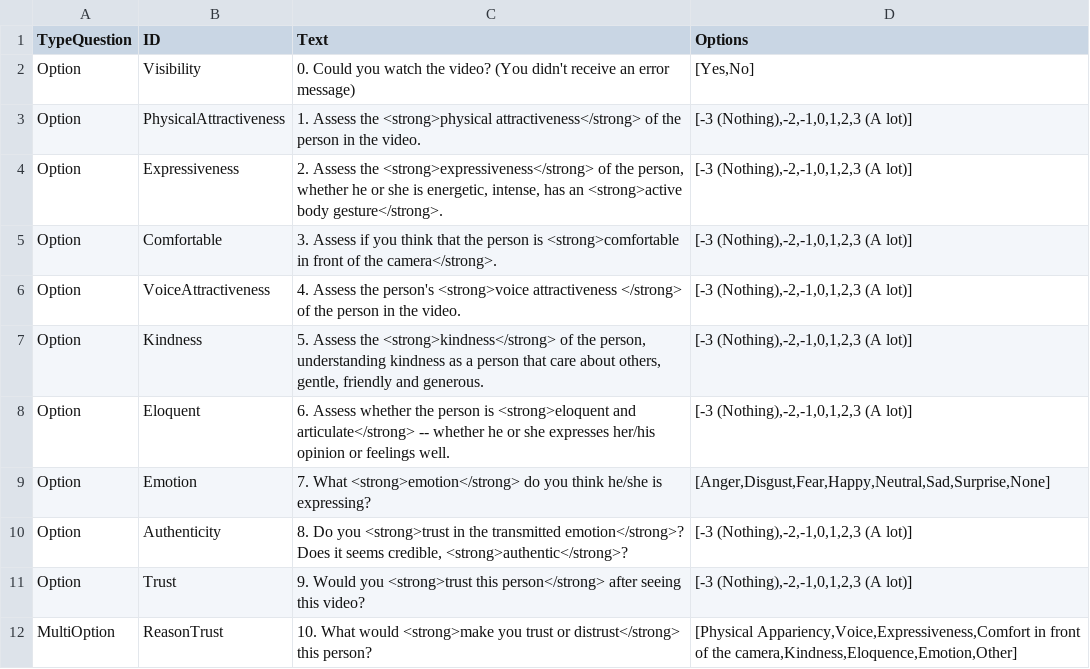
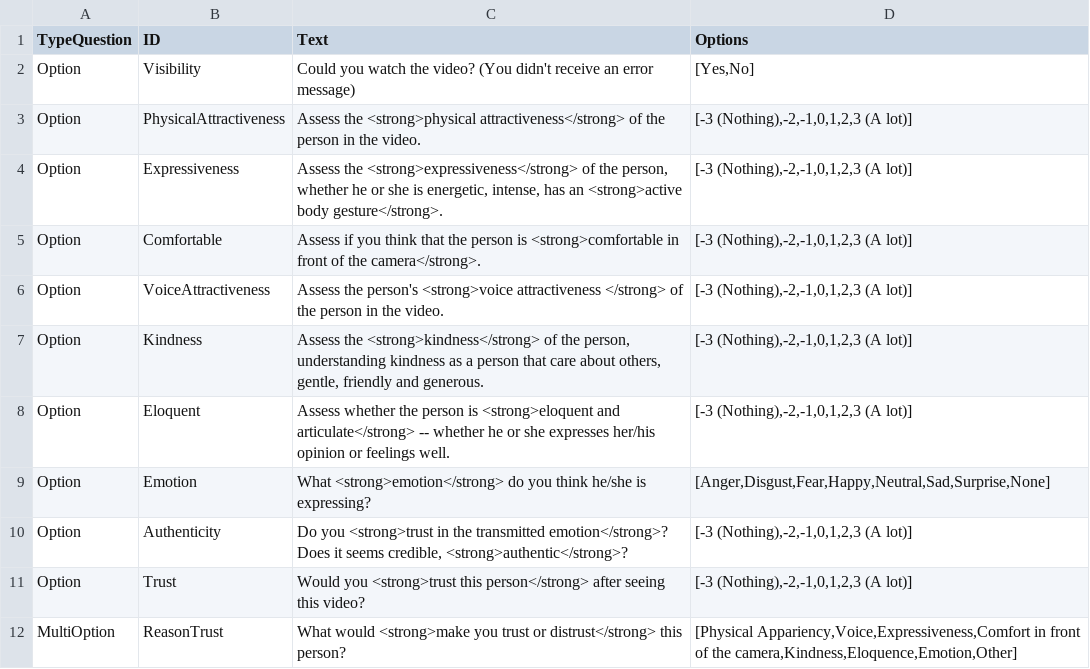
Before and after one commit to cristinalunaj/sample-web-trust-forms, a CSV file: static/extraInfo/questions.csv, drawn as a sheet.

```diff
--- a/static/extraInfo/questions.csv
+++ b/static/extraInfo/questions.csv
@@ -1,12 +1,12 @@
 TypeQuestion;ID;Text;Options
-Option;Visibility;0. Could you watch the video? (You didn't receive an error message);[Yes,No]
-Option;PhysicalAttractiveness;1. Assess the <strong>physical attractiveness</strong> of the person in the video.;[-3 (Nothing),-2,-1,0,1,2,3 (A lot)]
-Option;Expressiveness;2. Assess the <strong>expressiveness</strong> of the person, whether he or she is energetic, intense, has an <strong>active body gesture</strong>.;[-3 (Nothing),-2,-1,0,1,2,3 (A lot)]
-Option;Comfortable;3. Assess if you think that the person is <strong>comfortable in front of the camera</strong>.;[-3 (Nothing),-2,-1,0,1,2,3 (A lot)]
-Option;VoiceAttractiveness;4. Assess the person's <strong>voice attractiveness </strong> of the person in the video.;[-3 (Nothing),-2,-1,0,1,2,3 (A lot)]
-Option;Kindness;5. Assess the <strong>kindness</strong> of the person, understanding kindness as a person that care about others, gentle, friendly and generous.;[-3 (Nothing),-2,-1,0,1,2,3 (A lot)]
-Option;Eloquent;6. Assess whether the person is <strong>eloquent and articulate</strong> -- whether he or she expresses her/his opinion or feelings well.;[-3 (Nothing),-2,-1,0,1,2,3 (A lot)]
-Option;Emotion;7. What <strong>emotion</strong> do you think he/she is expressing?;[Anger,Disgust,Fear,Happy,Neutral,Sad,Surprise,None]
-Option;Authenticity;8. Do you <strong>trust in the transmitted emotion</strong>? Does it seems credible, <strong>authentic</strong>?;[-3 (Nothing),-2,-1,0,1,2,3 (A lot)]
-Option;Trust;9. Would you <strong>trust this person</strong> after seeing this video?;[-3 (Nothing),-2,-1,0,1,2,3 (A lot)]
-MultiOption;ReasonTrust;10.  What would <strong>make you trust or distrust</strong> this person?;[Physical Appariency,Voice,Expressiveness,Comfort in front of the camera,Kindness,Eloquence,Emotion,Other]
+Option;Visibility;Could you watch the video? (You didn't receive an error message);[Yes,No]
+Option;PhysicalAttractiveness;Assess the <strong>physical attractiveness</strong> of the person in the video.;[-3 (Nothing),-2,-1,0,1,2,3 (A lot)]
+Option;Expressiveness;Assess the <strong>expressiveness</strong> of the person, whether he or she is energetic, intense, has an <strong>active body gesture</strong>.;[-3 (Nothing),-2,-1,0,1,2,3 (A lot)]
+Option;Comfortable;Assess if you think that the person is <strong>comfortable in front of the camera</strong>.;[-3 (Nothing),-2,-1,0,1,2,3 (A lot)]
+Option;VoiceAttractiveness;Assess the person's <strong>voice attractiveness </strong> of the person in the video.;[-3 (Nothing),-2,-1,0,1,2,3 (A lot)]
+Option;Kindness;Assess the <strong>kindness</strong> of the person, understanding kindness as a person that care about others, gentle, friendly and generous.;[-3 (Nothing),-2,-1,0,1,2,3 (A lot)]
+Option;Eloquent;Assess whether the person is <strong>eloquent and articulate</strong> -- whether he or she expresses her/his opinion or feelings well.;[-3 (Nothing),-2,-1,0,1,2,3 (A lot)]
+Option;Emotion;What <strong>emotion</strong> do you think he/she is expressing?;[Anger,Disgust,Fear,Happy,Neutral,Sad,Surprise,None]
+Option;Authenticity;Do you <strong>trust in the transmitted emotion</strong>? Does it seems credible, <strong>authentic</strong>?;[-3 (Nothing),-2,-1,0,1,2,3 (A lot)]
+Option;Trust;Would you <strong>trust this person</strong> after seeing this video?;[-3 (Nothing),-2,-1,0,1,2,3 (A lot)]
+MultiOption;ReasonTrust;What would <strong>make you trust or distrust</strong> this person?;[Physical Appariency,Voice,Expressiveness,Comfort in front of the camera,Kindness,Eloquence,Emotion,Other]
```
Also changed, not shown: 4 other files.
